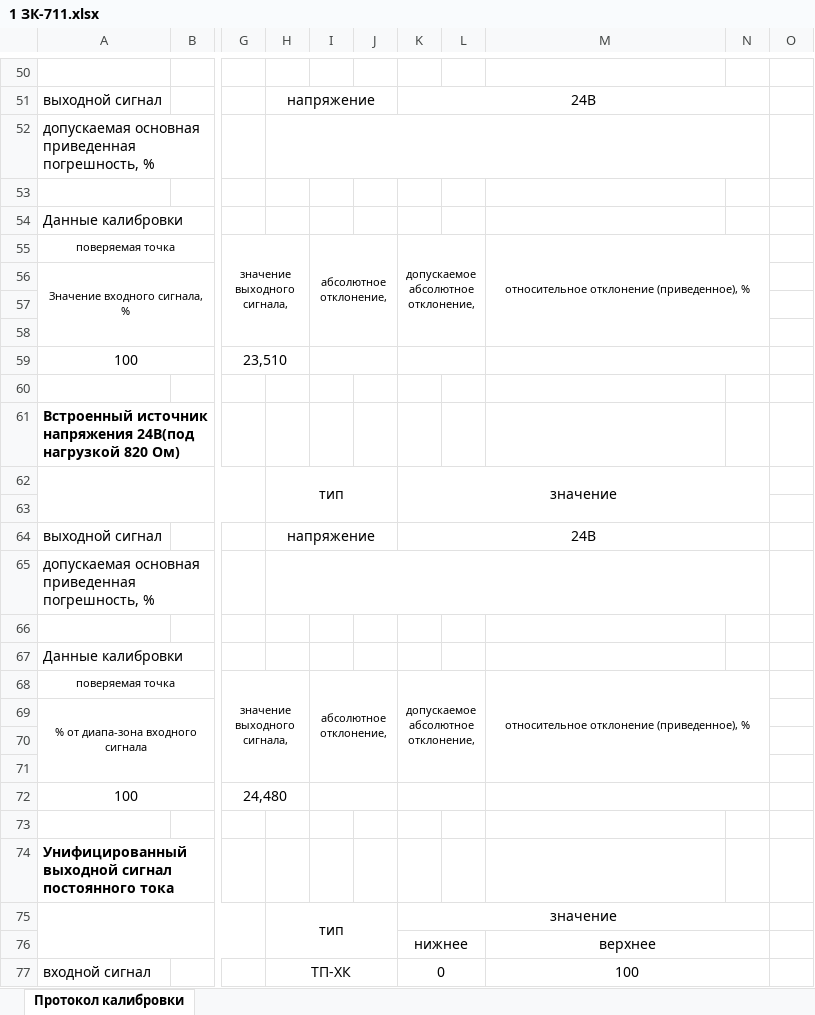
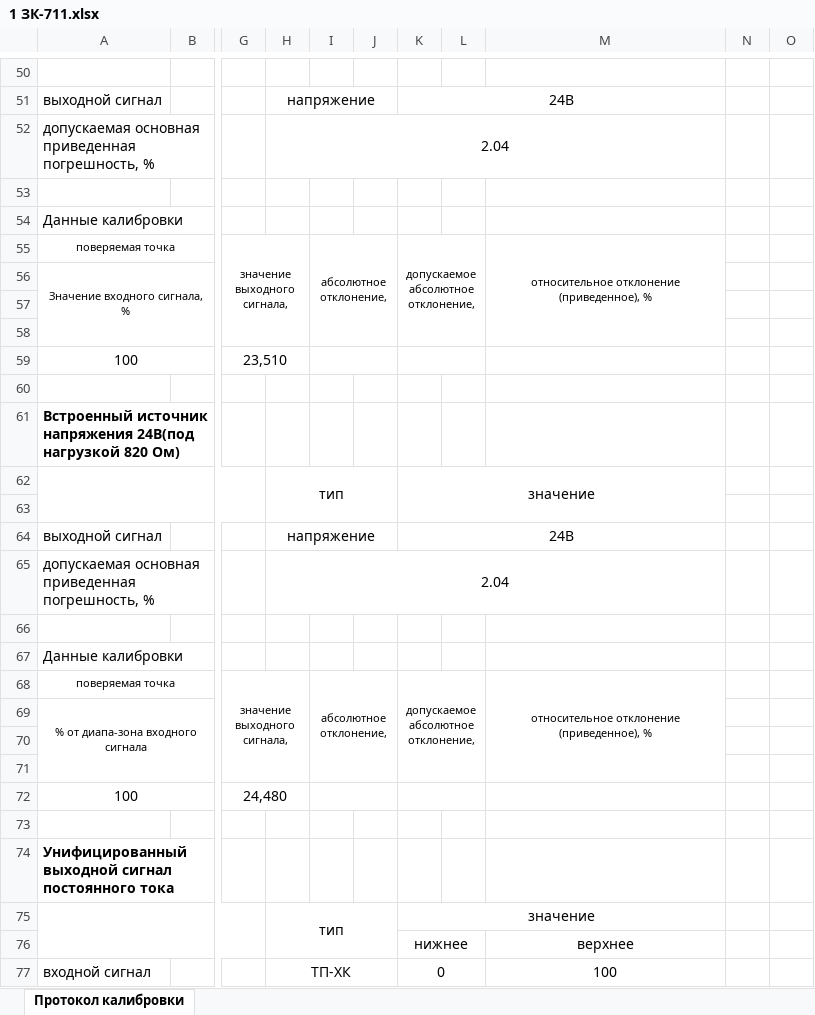
Before and after one commit to asd192/CalibrationIRT59, an Excel workbook: protocols/1 ЗК-711.xlsx, sheet Протокол калибровки, drawn as a sheet; only a part is shown, gaps mark what is left out; values as stored, in another font and other column widths than the file's, no borders; removed rows and columns are numbered as before the commit, all else as after; the diff covers the shown part only; the diff names each change by its address in the sheet, - before the commit and + after, or states it on an @@ line.

```diff
--- a/protocols/1 ЗК-711.xlsx (sheet Протокол калибровки)
+++ b/protocols/1 ЗК-711.xlsx (sheet Протокол калибровки)
-K51:N51 merged
+K51:M51 merged
-H52: (empty)
+H52: 2.04
-H52:N52 merged
+H52:M52 merged
-M55:N58 merged
+M55:M58 merged
-M59:N59 merged
-K62:N63 merged
+K62:M63 merged
-K64:N64 merged
+K64:M64 merged
-H65: (empty)
+H65: 2.04
-H65:N65 merged
+H65:M65 merged
-M68:N71 merged
+M68:M71 merged
-M72:N72 merged
-K75:N75 merged
+K75:M75 merged
-M76:N76 merged
-M77:N77 merged
```
Also changed, not shown: 1 added row, 1 removed row, 3 edited cells and merged cells elsewhere in this sheet, Template_CalibrationIRT59xx.xlsx, 6 other files.
